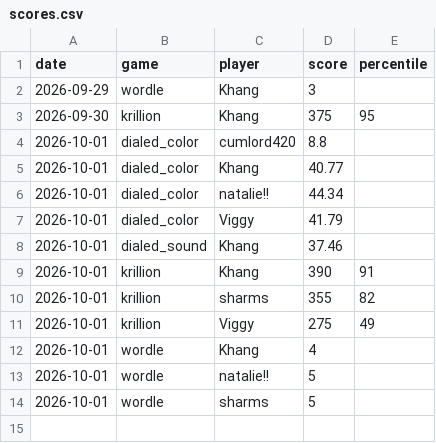
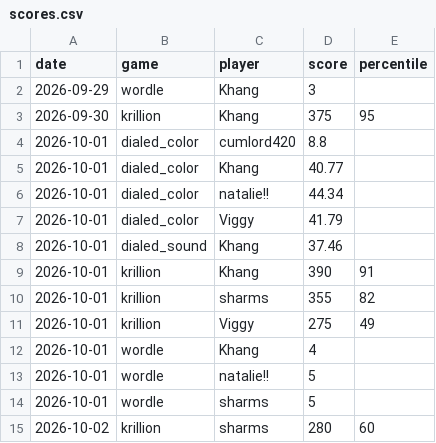
Before and after one commit to vviggyy/games, a CSV file: scores.csv, drawn as a sheet.

Commit message:
Add krillion score for sharms on 2026-10-02 (280)

```diff
--- a/scores.csv
+++ b/scores.csv
@@ -14 +14,2 @@ date,game,player,score,percentile
 2026-10-01,wordle,sharms,5,
+2026-10-02,krillion,sharms,280,60
```
